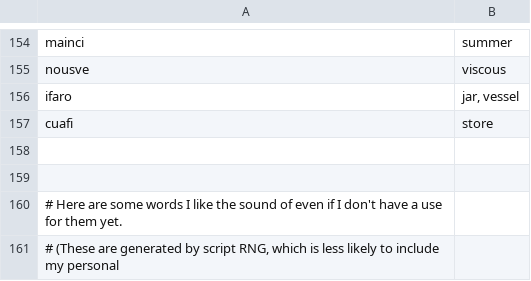
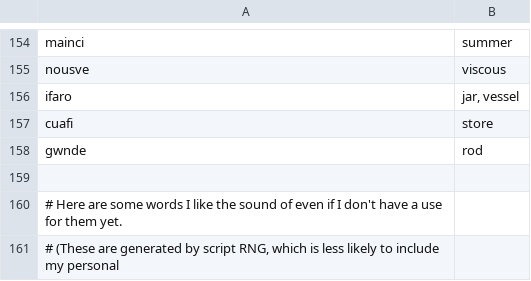
Before and after one commit to rngesus-wept/puflantu, a TSV file: root_nouns.tsv, drawn as a sheet; only a part is shown, gaps mark what is left out; the diff names each change by its address in the sheet, - before the commit and + after, or states it on an @@ line.

```diff
--- a/root_nouns.tsv
+++ b/root_nouns.tsv
-row 158: (empty)
+row 158: gwnde | rod
```
Also changed, not shown: root_verbs.tsv.
